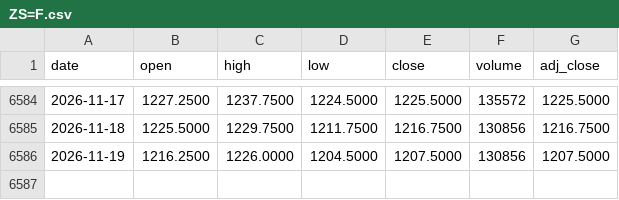
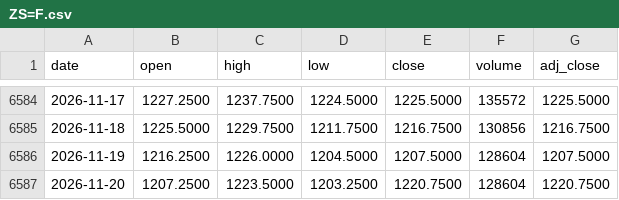
Before and after one commit to juanmichelini/market-notes, a CSV file: data/prices/ZS=F.csv, drawn as a sheet; only a part is shown, gaps mark what is left out.

```diff
--- a/data/prices/ZS=F.csv
+++ b/data/prices/ZS=F.csv
@@ -6585,2 +6585,3 @@ date,open,high,low,close,volume,adj_close
 2026-11-18,1225.5000,1229.7500,1211.7500,1216.7500,130856,1216.7500
-2026-11-19,1216.2500,1226.0000,1204.5000,1207.5000,130856,1207.5000
+2026-11-19,1216.2500,1226.0000,1204.5000,1207.5000,128604,1207.5000
+2026-11-20,1207.2500,1223.5000,1203.2500,1220.7500,128604,1220.7500
```
Also changed, not shown: data/prices/AAPL.csv, data/prices/GC=F.csv, 10 other files.
